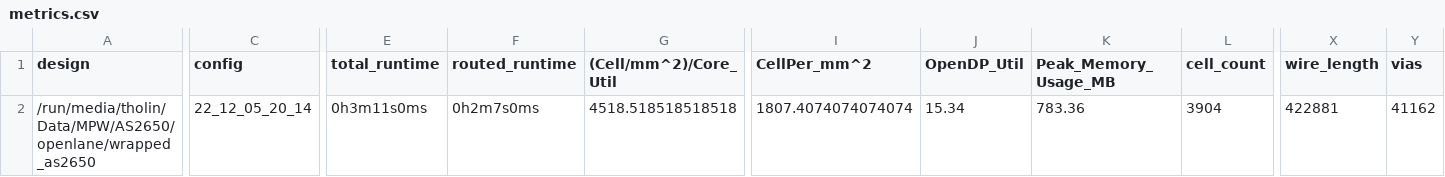
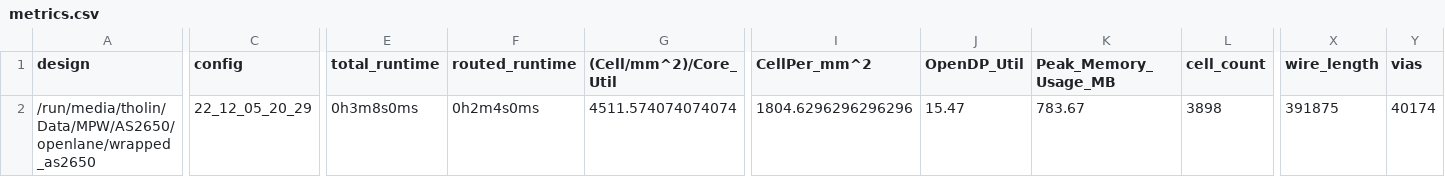
Before and after one commit to AvalonSemiconductors/AS2650, a CSV file: signoff/wrapped_as2650/metrics.csv, drawn as a sheet; only a part is shown, gaps mark what is left out; the diff covers the shown part only; the diff names each change by its address in the sheet, - before the commit and + after, or states it on an @@ line.

```diff
--- a/signoff/wrapped_as2650/metrics.csv
+++ b/signoff/wrapped_as2650/metrics.csv
-C2 (config): 22_12_05_20_14
+C2 (config): 22_12_05_20_29
-E2 (total_runtime): 0h3m11s0ms
+E2 (total_runtime): 0h3m8s0ms
-F2 (routed_runtime): 0h2m7s0ms
+F2 (routed_runtime): 0h2m4s0ms
-G2 ((Cell/mm^2)/Core_Util): 4518.518518518518
+G2 ((Cell/mm^2)/Core_Util): 4511.574074074074
-I2 (CellPer_mm^2): 1807.4074074074074
+I2 (CellPer_mm^2): 1804.6296296296296
-J2 (OpenDP_Util): 15.34
+J2 (OpenDP_Util): 15.47
-K2 (Peak_Memory_Usage_MB): 783.36
+K2 (Peak_Memory_Usage_MB): 783.67
-L2 (cell_count): 3904
+L2 (cell_count): 3898
-X2 (wire_length): 422881
+X2 (wire_length): 391875
-Y2 (vias): 41162
+Y2 (vias): 40174
```
Also changed, not shown: 9 edited cells elsewhere in this file, signoff/user_project_wrapper/metrics.csv, 28 other files.
